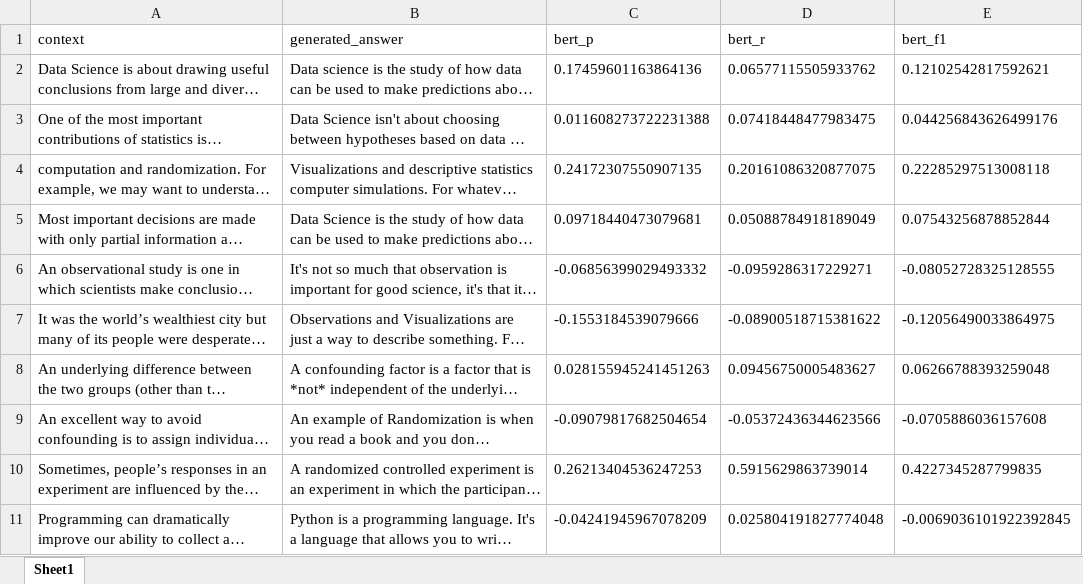
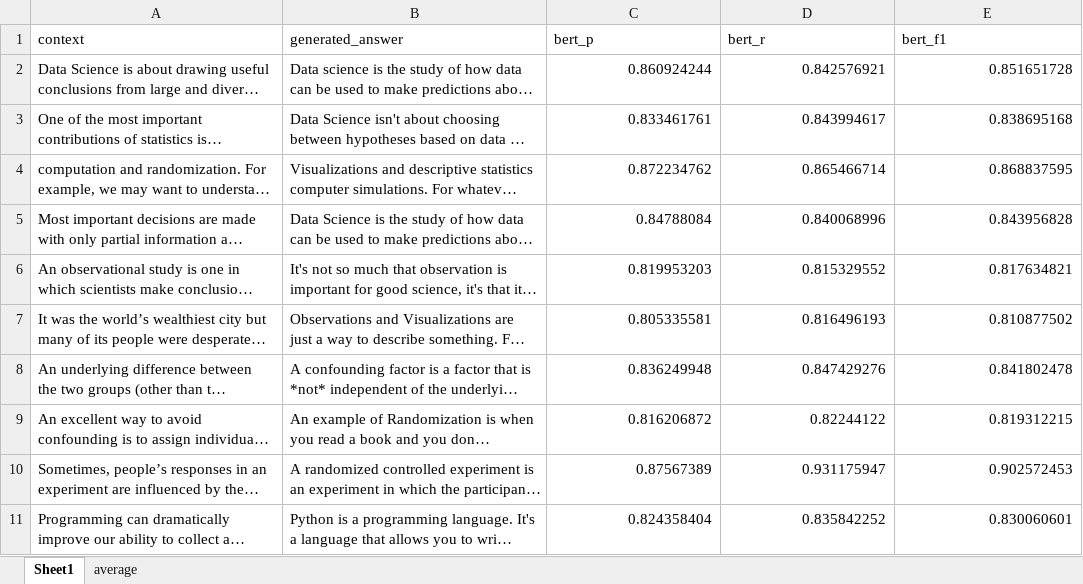
Before and after one commit to rhysb05/iLFQA, an Excel workbook: experiments/roberta/bert_scores/two_answer_two_context_concat_BERTScore.xlsx, sheet Sheet1, drawn as a sheet; only a part is shown; long unchanged cells end in …; values as stored, in another font and other column widths than the file's, no borders; the diff covers the shown part only; the diff names each change by its address in the sheet, - before the commit and + after, or states it on an @@ line.

```diff
--- a/experiments/roberta/bert_scores/two_answer_two_context_concat_BERTScore.xlsx (sheet Sheet1)
+++ b/experiments/roberta/bert_scores/two_answer_two_context_concat_BERTScore.xlsx (sheet Sheet1)
+sheet tab: average
-C2 (bert_p): 0.17459601163864136
+C2 (bert_p): 0.860924244
-D2 (bert_r): 0.06577115505933762
+D2 (bert_r): 0.842576921
-E2 (bert_f1): 0.12102542817592621
+E2 (bert_f1): 0.851651728
-C3 (bert_p): 0.011608273722231388
+C3 (bert_p): 0.833461761
-D3 (bert_r): 0.07418448477983475
+D3 (bert_r): 0.843994617
-E3 (bert_f1): 0.044256843626499176
+E3 (bert_f1): 0.838695168
-C4 (bert_p): 0.24172307550907135
+C4 (bert_p): 0.872234762
-D4 (bert_r): 0.20161086320877075
+D4 (bert_r): 0.865466714
-E4 (bert_f1): 0.22285297513008118
+E4 (bert_f1): 0.868837595
-C5 (bert_p): 0.09718440473079681
+C5 (bert_p): 0.84788084
-D5 (bert_r): 0.05088784918189049
+D5 (bert_r): 0.840068996
-E5 (bert_f1): 0.07543256878852844
+E5 (bert_f1): 0.843956828
-C6 (bert_p): -0.06856399029493332
+C6 (bert_p): 0.819953203
-D6 (bert_r): -0.0959286317229271
+D6 (bert_r): 0.815329552
-E6 (bert_f1): -0.08052728325128555
+E6 (bert_f1): 0.817634821
-C7 (bert_p): -0.1553184539079666
+C7 (bert_p): 0.805335581
-D7 (bert_r): -0.08900518715381622
+D7 (bert_r): 0.816496193
-E7 (bert_f1): -0.12056490033864975
+E7 (bert_f1): 0.810877502
-C8 (bert_p): 0.028155945241451263
+C8 (bert_p): 0.836249948
-D8 (bert_r): 0.09456750005483627
+D8 (bert_r): 0.847429276
-E8 (bert_f1): 0.06266788393259048
+E8 (bert_f1): 0.841802478
-C9 (bert_p): -0.09079817682504654
+C9 (bert_p): 0.816206872
-D9 (bert_r): -0.05372436344623566
+D9 (bert_r): 0.82244122
-E9 (bert_f1): -0.0705886036157608
+E9 (bert_f1): 0.819312215
-C10 (bert_p): 0.26213404536247253
+C10 (bert_p): 0.87567389
-D10 (bert_r): 0.5915629863739014
+D10 (bert_r): 0.931175947
-E10 (bert_f1): 0.4227345287799835
+E10 (bert_f1): 0.902572453
-C11 (bert_p): -0.04241945967078209
+C11 (bert_p): 0.824358404
-D11 (bert_r): 0.025804191827774048
+D11 (bert_r): 0.835842252
-E11 (bert_f1): -0.0069036101922392845
+E11 (bert_f1): 0.830060601
```
Also changed, not shown: 315 edited cells elsewhere in this sheet, experiments/iTA/bert_scores/get_response_BERTScore.xlsx, experiments/roberta/bert_scores/five_answer_best_context_concat_BERTScore.xlsx, 12 other files.
